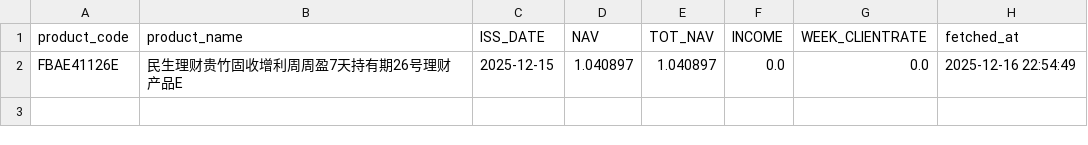
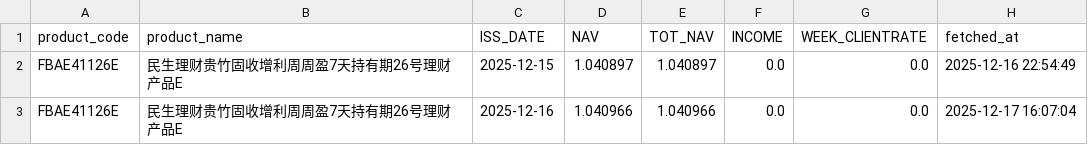
Before and after one commit to TimeLordTTY/MyDCA-Board, a CSV file: data/nav/FBAE41126E_民生理财贵竹固收增利周周盈7天持有期26号理财产品E.csv, drawn as a sheet; the diff names each change by its address in the sheet, - before the commit and + after, or states it on an @@ line.

Commit message:
feat: Enhance daily data collection with new modes and improved snapshot handling
- Updated `run_daily.py` to support force overwrite and rebuild modes for snapshot generation.
- Enhanced `collect_and_store` function to handle snapshot overwriting and rebuilding from specified dates.
- Added a new test script `test_force_rebuild.py` to validate the functionality of force overwrite and rebuild modes.
- Improved logging for better traceability during data collection and snapshot generation.
- Updated README to reflect new usage instructions and scenarios for daily data collection.

```diff
--- a/data/nav/FBAE41126E_民生理财贵竹固收增利周周盈7天持有期26号理财产品E.csv
+++ b/data/nav/FBAE41126E_民生理财贵竹固收增利周周盈7天持有期26号理财产品E.csv
+row 3: FBAE41126E | 民生理财贵竹固收增利周周盈7天持有期26号理财产品E | 2025-12-16 | 1.040966 | 1.040966 | 0.0 | 0.0 | 2025-12-17 16:07:04
```
Also changed, not shown: 7 other files.
